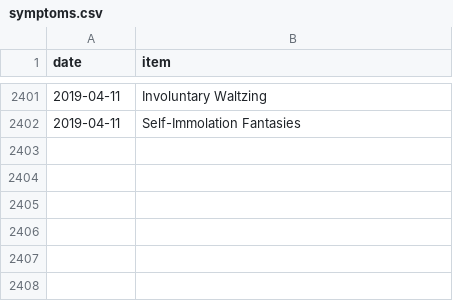
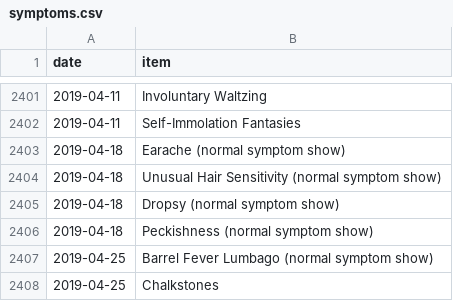
Before and after one commit to SpikeyBXL/thursdaywavelengths, a CSV file: data/symptoms.csv, drawn as a sheet; only a part is shown, gaps mark what is left out; the diff names each change by its address in the sheet, - before the commit and + after, or states it on an @@ line.

Commit message:
April 2019

```diff
--- a/data/symptoms.csv
+++ b/data/symptoms.csv
+row 2403: 2019-04-18 | Earache (normal symptom show)
+row 2404: 2019-04-18 | Unusual Hair Sensitivity (normal symptom show)
+row 2405: 2019-04-18 | Dropsy (normal symptom show)
+row 2406: 2019-04-18 | Peckishness (normal symptom show)
+row 2407: 2019-04-25 | Barrel Fever Lumbago (normal symptom show)
+row 2408: 2019-04-25 | Chalkstones
```
